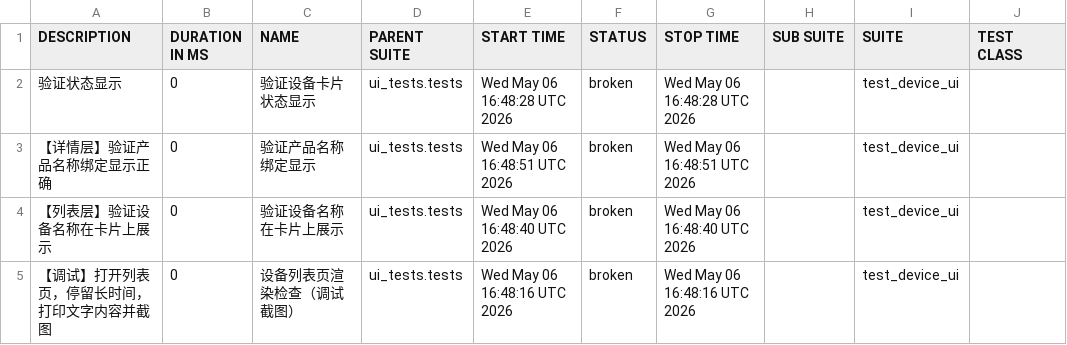
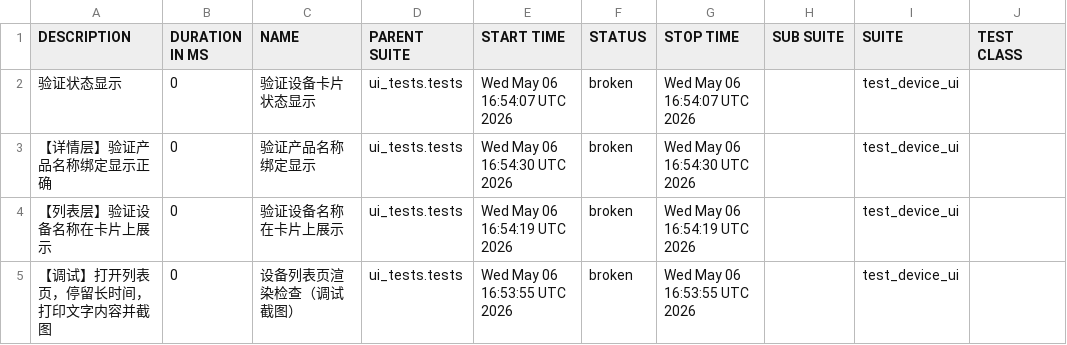
Before and after one commit to piaqiahia/iot-test-framework, a CSV file: ui-report/data/suites.csv, drawn as a sheet; only a part is shown; the diff names each change by its address in the sheet, - before the commit and + after, or states it on an @@ line.

```diff
--- a/ui-report/data/suites.csv
+++ b/ui-report/data/suites.csv
-E2 (START TIME): Wed May 06 16:48:28 UTC 2026
+E2 (START TIME): Wed May 06 16:54:07 UTC 2026
-G2 (STOP TIME): Wed May 06 16:48:28 UTC 2026
+G2 (STOP TIME): Wed May 06 16:54:07 UTC 2026
-E3 (START TIME): Wed May 06 16:48:51 UTC 2026
+E3 (START TIME): Wed May 06 16:54:30 UTC 2026
-G3 (STOP TIME): Wed May 06 16:48:51 UTC 2026
+G3 (STOP TIME): Wed May 06 16:54:30 UTC 2026
-E4 (START TIME): Wed May 06 16:48:40 UTC 2026
+E4 (START TIME): Wed May 06 16:54:19 UTC 2026
-G4 (STOP TIME): Wed May 06 16:48:40 UTC 2026
+G4 (STOP TIME): Wed May 06 16:54:19 UTC 2026
-E5 (START TIME): Wed May 06 16:48:16 UTC 2026
+E5 (START TIME): Wed May 06 16:53:55 UTC 2026
-G5 (STOP TIME): Wed May 06 16:48:16 UTC 2026
+G5 (STOP TIME): Wed May 06 16:53:55 UTC 2026
```
Also changed, not shown: 19 other files.
